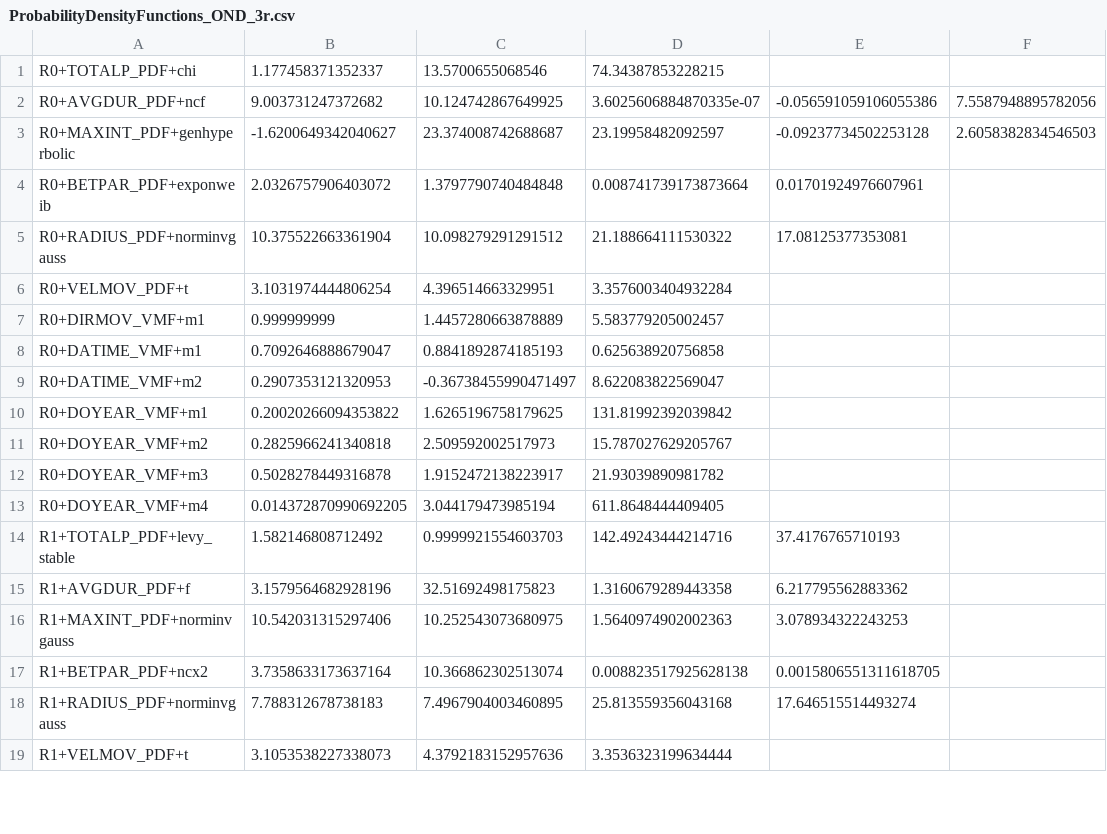
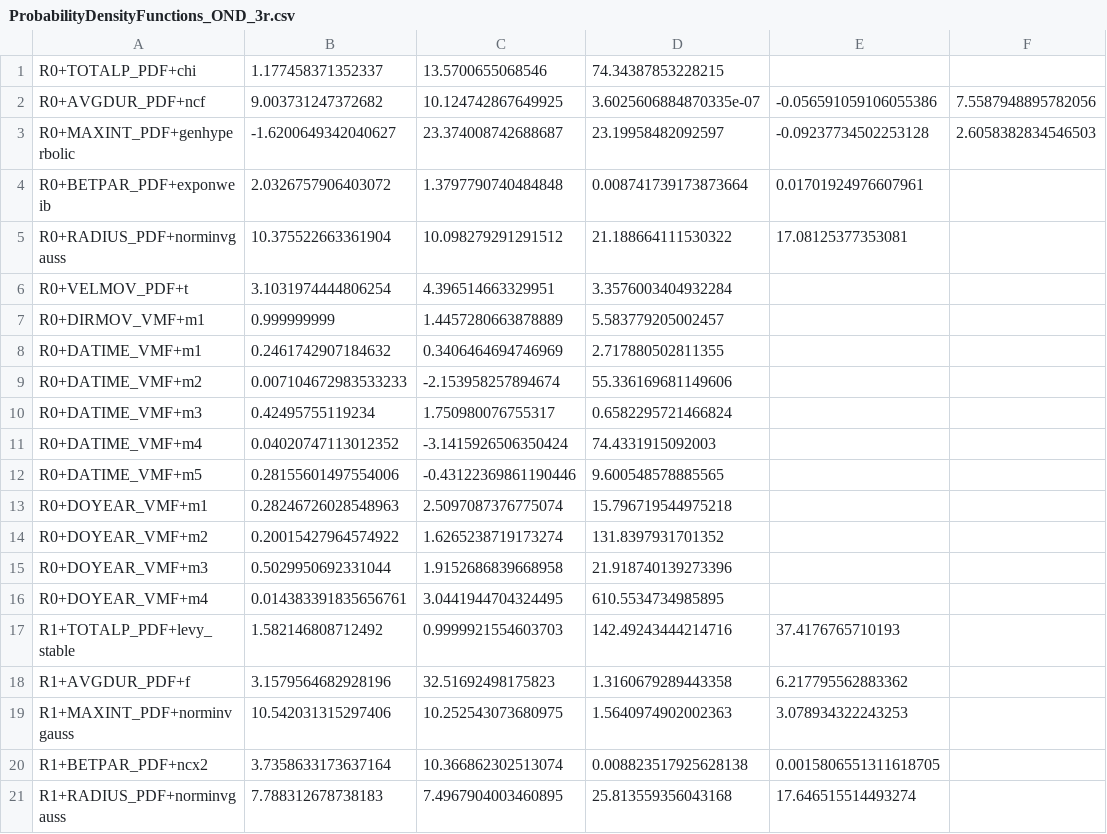
Before and after one commit to feliperiosg/STORM3, a CSV file: model_input/ProbabilityDensityFunctions_OND_3r.csv, drawn as a sheet; only a part is shown; the shorter side is filled out with more unchanged rows; the diff covers the shown part only.

```diff
--- a/model_input/ProbabilityDensityFunctions_OND_3r.csv
+++ b/model_input/ProbabilityDensityFunctions_OND_3r.csv
@@ -7,8 +7,11 @@ R0+VELMOV_PDF+t,3.1031974444806254,4.396514663329951,3.3576003404932284
 R0+DIRMOV_VMF+m1,0.999999999,1.4457280663878889,5.583779205002457
-R0+DATIME_VMF+m1,0.7092646888679047,0.8841892874185193,0.625638920756858
-R0+DATIME_VMF+m2,0.2907353121320953,-0.36738455990471497,8.622083822569047
-R0+DOYEAR_VMF+m1,0.20020266094353822,1.6265196758179625,131.81992392039842
-R0+DOYEAR_VMF+m2,0.2825966241340818,2.509592002517973,15.787027629205767
-R0+DOYEAR_VMF+m3,0.5028278449316878,1.9152472138223917,21.93039890981782
-R0+DOYEAR_VMF+m4,0.014372870990692205,3.044179473985194,611.8648444409405
+R0+DATIME_VMF+m1,0.2461742907184632,0.3406464694746969,2.717880502811355
+R0+DATIME_VMF+m2,0.007104672983533233,-2.153958257894674,55.336169681149606
+R0+DATIME_VMF+m3,0.42495755119234,1.750980076755317,0.6582295721466824
+R0+DATIME_VMF+m4,0.04020747113012352,-3.1415926506350424,74.4331915092003
+R0+DATIME_VMF+m5,0.28155601497554006,-0.43122369861190446,9.600548578885565
+R0+DOYEAR_VMF+m1,0.28246726028548963,2.5097087376775074,15.796719544975218
+R0+DOYEAR_VMF+m2,0.20015427964574922,1.6265238719173274,131.8397931701352
+R0+DOYEAR_VMF+m3,0.5029950692331044,1.9152686839668958,21.918740139273396
+R0+DOYEAR_VMF+m4,0.014383391835656761,3.0441944704324495,610.5534734985895
 R1+TOTALP_PDF+levy_stable,1.582146808712492,0.9999921554603703,142.49243444214716,37.4176765710193
```
Also changed, not shown: 36 edited cells elsewhere in this file, model_input/ProbabilityDensityFunctions_MAM_3r.csv, 9 other files.
